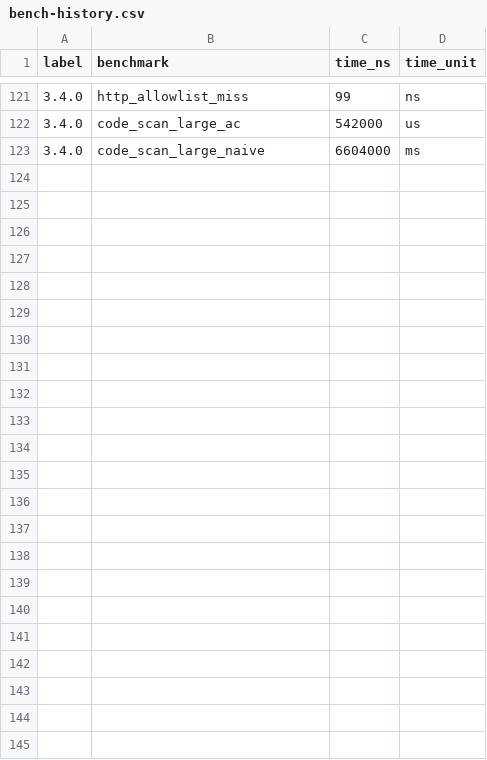
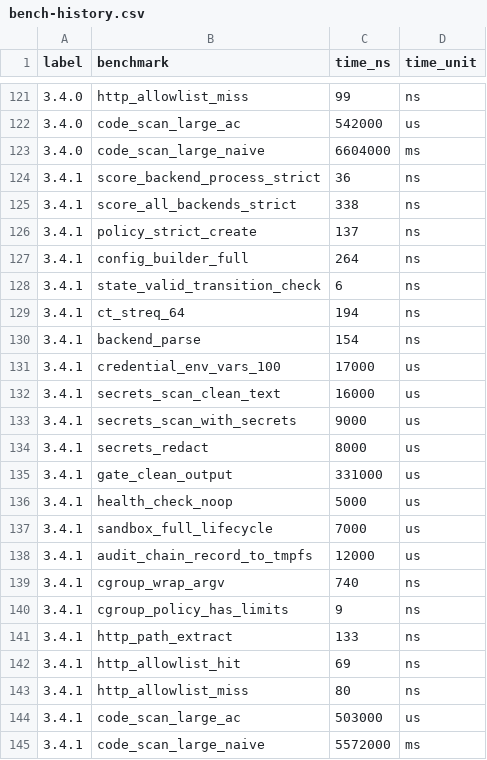
Before and after one commit to MacCracken/kavach, a CSV file: benches/bench-history.csv, drawn as a sheet; only a part is shown, gaps mark what is left out.

Commit message:
cleanup stlib deps and language udpate

```diff
--- a/benches/bench-history.csv
+++ b/benches/bench-history.csv
@@ -123 +123,23 @@ label,benchmark,time_ns,time_unit
 3.4.0,code_scan_large_naive,6604000,ms
+3.4.1,score_backend_process_strict,36,ns
+3.4.1,score_all_backends_strict,338,ns
+3.4.1,policy_strict_create,137,ns
+3.4.1,config_builder_full,264,ns
+3.4.1,state_valid_transition_check,6,ns
+3.4.1,ct_streq_64,194,ns
+3.4.1,backend_parse,154,ns
+3.4.1,credential_env_vars_100,17000,us
+3.4.1,secrets_scan_clean_text,16000,us
+3.4.1,secrets_scan_with_secrets,9000,us
+3.4.1,secrets_redact,8000,us
+3.4.1,gate_clean_output,331000,us
+3.4.1,health_check_noop,5000,us
+3.4.1,sandbox_full_lifecycle,7000,us
+3.4.1,audit_chain_record_to_tmpfs,12000,us
+3.4.1,cgroup_wrap_argv,740,ns
+3.4.1,cgroup_policy_has_limits,9,ns
+3.4.1,http_path_extract,133,ns
+3.4.1,http_allowlist_hit,69,ns
+3.4.1,http_allowlist_miss,80,ns
+3.4.1,code_scan_large_ac,503000,us
+3.4.1,code_scan_large_naive,5572000,ms
```
Also changed, not shown: 5 other files.
